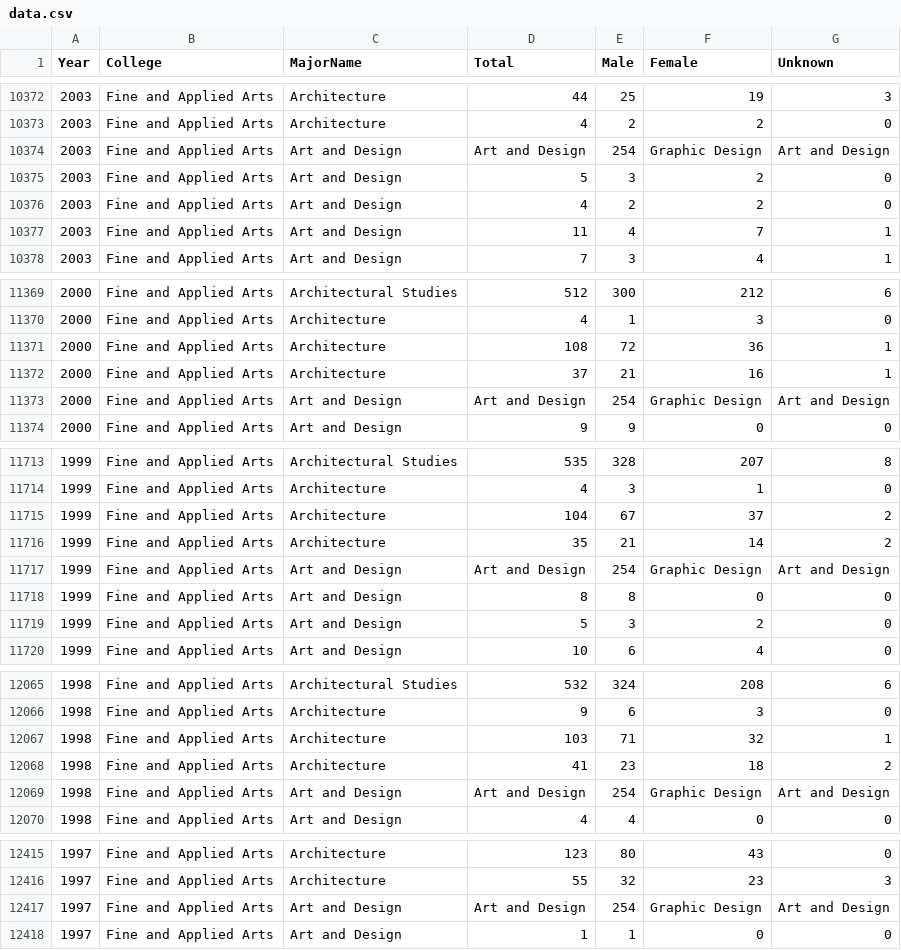
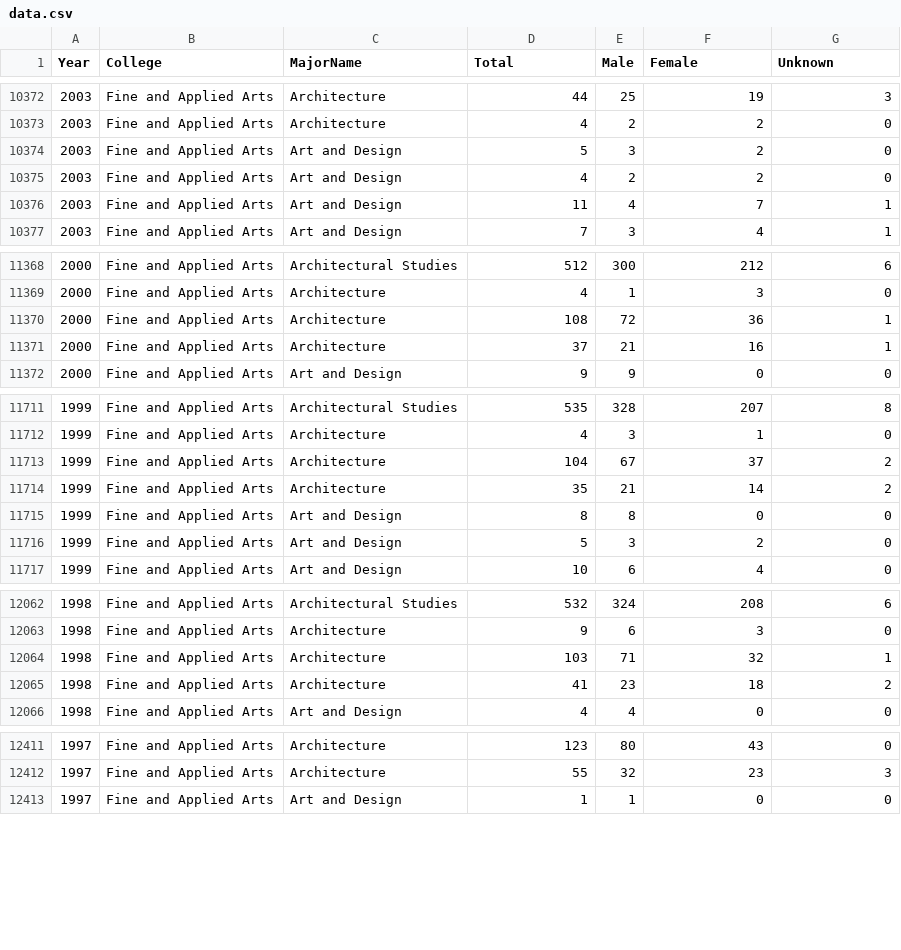
Before and after one commit to int0thewind/CS-296-Project-1, a CSV file: data.csv, drawn as a sheet; only a part is shown, gaps mark what is left out; the diff covers the shown part only.

Commit message:
Cleaning data

```diff
--- a/data.csv
+++ b/data.csv
@@ -10373,3 +10373,2 @@ Year,College,MajorName,Total,Male,Female,Unknown
 2003,Fine and Applied Arts,Architecture,4,2,2,0
-2003,Fine and Applied Arts,Art and Design,Art and Design,254,Graphic Design,Art and Design
 2003,Fine and Applied Arts,Art and Design,5,3,2,0
@@ -11372,3 +11371,2 @@ Year,College,MajorName,Total,Male,Female,Unknown
 2000,Fine and Applied Arts,Architecture,37,21,16,1
-2000,Fine and Applied Arts,Art and Design,Art and Design,254,Graphic Design,Art and Design
 2000,Fine and Applied Arts,Art and Design,9,9,0,0
@@ -11716,3 +11714,2 @@ Year,College,MajorName,Total,Male,Female,Unknown
 1999,Fine and Applied Arts,Architecture,35,21,14,2
-1999,Fine and Applied Arts,Art and Design,Art and Design,254,Graphic Design,Art and Design
 1999,Fine and Applied Arts,Art and Design,8,8,0,0
@@ -12068,3 +12065,2 @@ Year,College,MajorName,Total,Male,Female,Unknown
 1998,Fine and Applied Arts,Architecture,41,23,18,2
-1998,Fine and Applied Arts,Art and Design,Art and Design,254,Graphic Design,Art and Design
 1998,Fine and Applied Arts,Art and Design,4,4,0,0
@@ -12416,3 +12412,2 @@ Year,College,MajorName,Total,Male,Female,Unknown
 1997,Fine and Applied Arts,Architecture,55,32,23,3
-1997,Fine and Applied Arts,Art and Design,Art and Design,254,Graphic Design,Art and Design
 1997,Fine and Applied Arts,Art and Design,1,1,0,0
```
Also changed, not shown: 96 edited cells elsewhere in this file, 2 other files.
